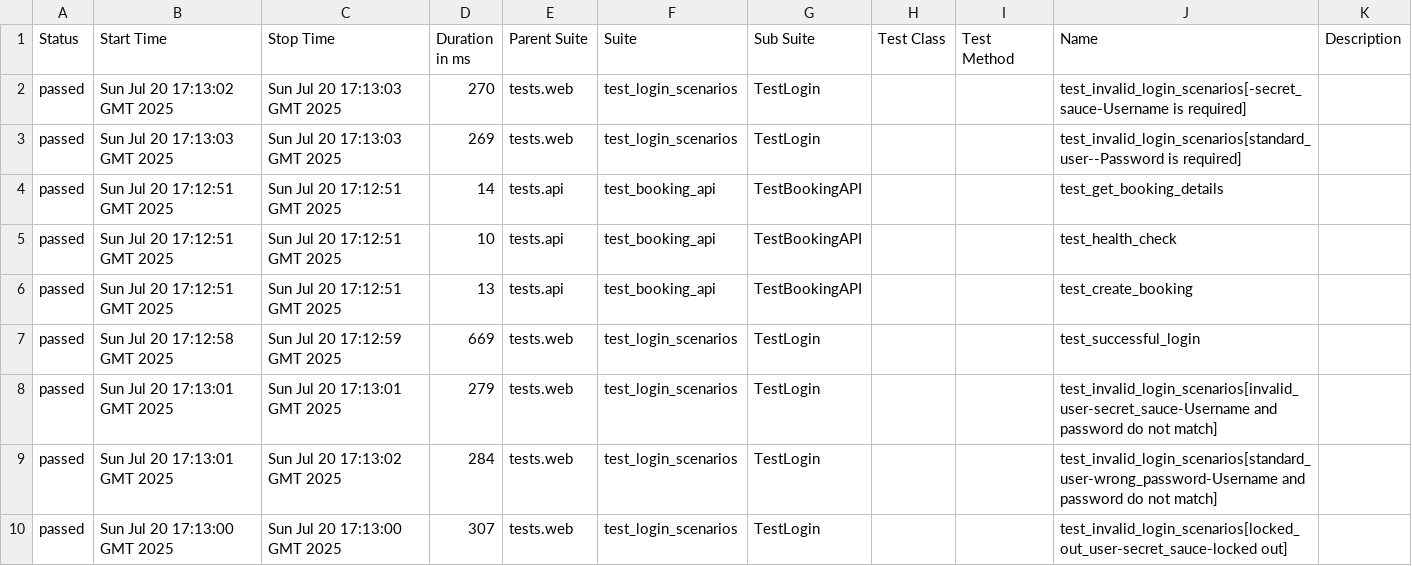
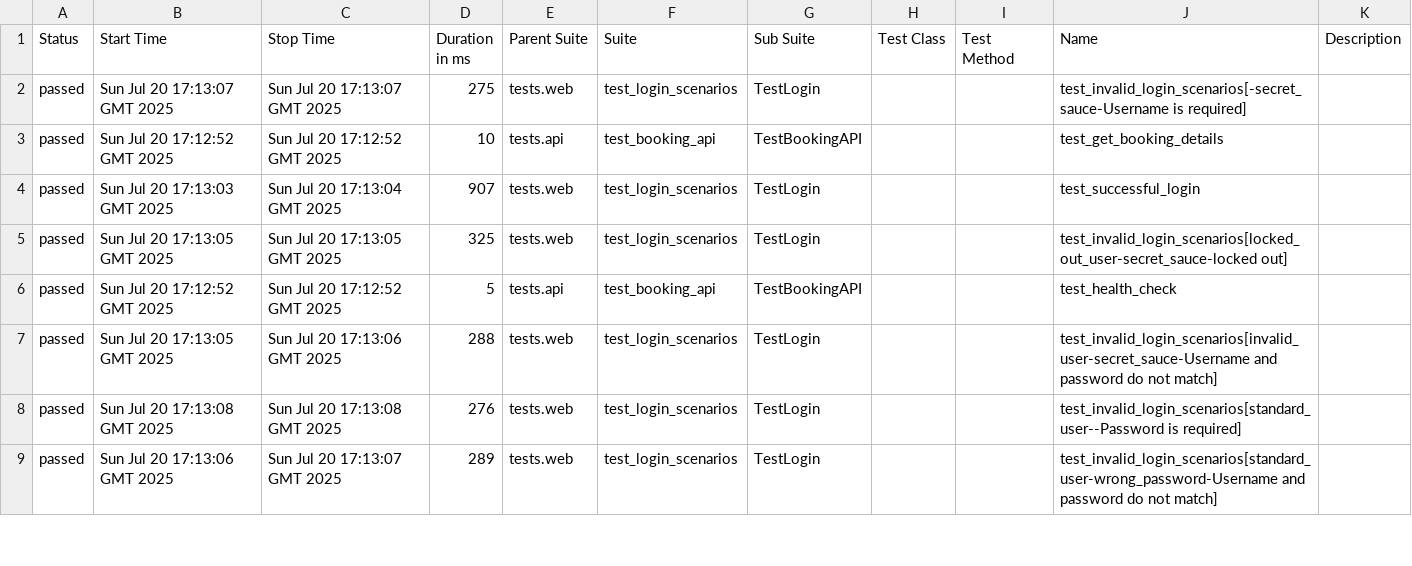
Before and after one commit to yashwant-das/pytest-web-api-testing-framework, a CSV file: data/suites.csv, drawn as a sheet; only a part is shown; the diff covers the shown part only.

```diff
--- a/data/suites.csv
+++ b/data/suites.csv
@@ -1,10 +1,9 @@
 "Status","Start Time","Stop Time","Duration in ms","Parent Suite","Suite","Sub Suite","Test Class","Test Method","Name","Description"
-"passed","Sun Jul 20 17:13:02 GMT 2025","Sun Jul 20 17:13:03 GMT 2025","270","tests.web","test_login_scenarios","TestLogin","","","test_invalid_login_scenarios[-secret_sauce-Username is required]",""
-"passed","Sun Jul 20 17:13:03 GMT 2025","Sun Jul 20 17:13:03 GMT 2025","269","tests.web","test_login_scenarios","TestLogin","","","test_invalid_login_scenarios[standard_user--Password is required]",""
-"passed","Sun Jul 20 17:12:51 GMT 2025","Sun Jul 20 17:12:51 GMT 2025","14","tests.api","test_booking_api","TestBookingAPI","","","test_get_booking_details",""
-"passed","Sun Jul 20 17:12:51 GMT 2025","Sun Jul 20 17:12:51 GMT 2025","10","tests.api","test_booking_api","TestBookingAPI","","","test_health_check",""
-"passed","Sun Jul 20 17:12:51 GMT 2025","Sun Jul 20 17:12:51 GMT 2025","13","tests.api","test_booking_api","TestBookingAPI","","","test_create_booking",""
-"passed","Sun Jul 20 17:12:58 GMT 2025","Sun Jul 20 17:12:59 GMT 2025","669","tests.web","test_login_scenarios","TestLogin","","","test_successful_login",""
-"passed","Sun Jul 20 17:13:01 GMT 2025","Sun Jul 20 17:13:01 GMT 2025","279","tests.web","test_login_scenarios","TestLogin","","","test_invalid_login_scenarios[invalid_user-secret_sauce-Username and password do not match]",""
-"passed","Sun Jul 20 17:13:01 GMT 2025","Sun Jul 20 17:13:02 GMT 2025","284","tests.web","test_login_scenarios","TestLogin","","","test_invalid_login_scenarios[standard_user-wrong_password-Username and password do not match]",""
-"passed","Sun Jul 20 17:13:00 GMT 2025","Sun Jul 20 17:13:00 GMT 2025","307","tests.web","test_login_scenarios","TestLogin","","","test_invalid_login_scenarios[locked_out_user-secret_sauce-locked out]",""
+"passed","Sun Jul 20 17:13:07 GMT 2025","Sun Jul 20 17:13:07 GMT 2025","275","tests.web","test_login_scenarios","TestLogin","","","test_invalid_login_scenarios[-secret_sauce-Username is required]",""
+"passed","Sun Jul 20 17:12:52 GMT 2025","Sun Jul 20 17:12:52 GMT 2025","10","tests.api","test_booking_api","TestBookingAPI","","","test_get_booking_details",""
+"passed","Sun Jul 20 17:13:03 GMT 2025","Sun Jul 20 17:13:04 GMT 2025","907","tests.web","test_login_scenarios","TestLogin","","","test_successful_login",""
+"passed","Sun Jul 20 17:13:05 GMT 2025","Sun Jul 20 17:13:05 GMT 2025","325","tests.web","test_login_scenarios","TestLogin","","","test_invalid_login_scenarios[locked_out_user-secret_sauce-locked out]",""
+"passed","Sun Jul 20 17:12:52 GMT 2025","Sun Jul 20 17:12:52 GMT 2025","5","tests.api","test_booking_api","TestBookingAPI","","","test_health_check",""
+"passed","Sun Jul 20 17:13:05 GMT 2025","Sun Jul 20 17:13:06 GMT 2025","288","tests.web","test_login_scenarios","TestLogin","","","test_invalid_login_scenarios[invalid_user-secret_sauce-Username and password do not match]",""
+"passed","Sun Jul 20 17:13:08 GMT 2025","Sun Jul 20 17:13:08 GMT 2025","276","tests.web","test_login_scenarios","TestLogin","","","test_invalid_login_scenarios[standard_user--Password is required]",""
+"passed","Sun Jul 20 17:13:06 GMT 2025","Sun Jul 20 17:13:07 GMT 2025","289","tests.web","test_login_scenarios","TestLogin","","","test_invalid_login_scenarios[standard_user-wrong_password-Username and password do not match]",""
```
Also changed, not shown: 1 added row and 6 edited cells elsewhere in this file, 58 other files.
